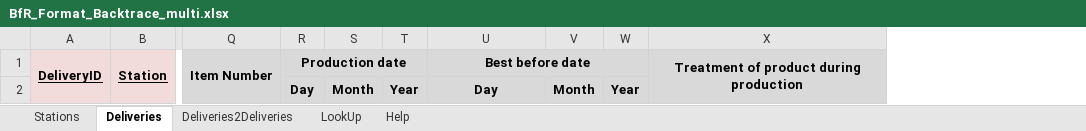
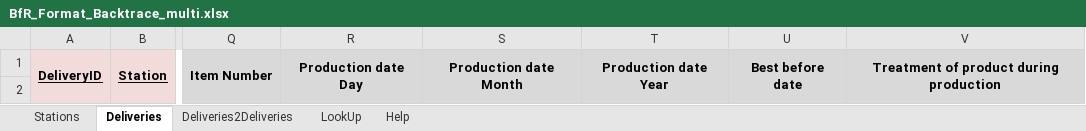
Before and after one commit to SiLeBAT/BfROpenLab, an Excel workbook: de.bund.bfr.knime.openkrise.db/src/de/bund/bfr/knime/openkrise/db/imports/custom/bfrnewformat/BfR_Format_Backtrace_multi.xlsx, sheet Deliveries, drawn as a sheet; only a part is shown, gaps mark what is left out; values as stored, in another font and other column widths than the file's, no borders; removed rows and columns are numbered as before the commit, all else as after; the diff names each change by its address in the sheet, - before the commit and + after, or states it on an @@ line.

Commit message:
multi template simplified

```diff
--- a/de.bund.bfr.knime.openkrise.db/src/de/bund/bfr/knime/openkrise/db/imports/custom/bfrnewformat/BfR_Format_Backtrace_multi.xlsx (sheet Deliveries)
+++ b/de.bund.bfr.knime.openkrise.db/src/de/bund/bfr/knime/openkrise/db/imports/custom/bfrnewformat/BfR_Format_Backtrace_multi.xlsx (sheet Deliveries)
-column R, rows 1-2: Production date | Day
-column S, row 2: Month
-column T, row 2: Year
+column R, row 1: Production date Day
+column S, row 1: Production date Month
+column T, row 1: Production date Year
-column V, row 2: Month
-column W, row 2: Year
-U1:W1 merged
+U1:U2 merged
-U2: Day
+U2: (empty)
-U2 fill: #D9D9D9
+U2 fill: none
```
